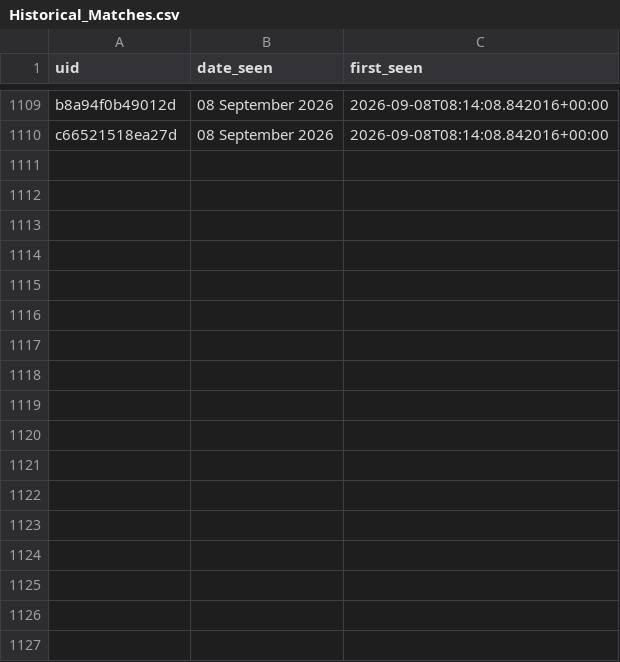
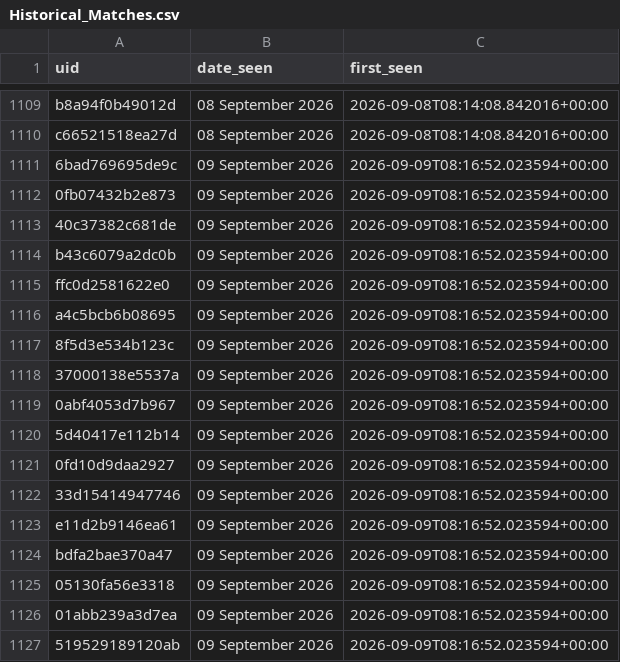
Before and after one commit to anannya-pramank/Daily-Web-Scraper, a CSV file: Historical_Matches.csv, drawn as a sheet; only a part is shown, gaps mark what is left out; the diff names each change by its address in the sheet, - before the commit and + after, or states it on an @@ line.

```diff
--- a/Historical_Matches.csv
+++ b/Historical_Matches.csv
+row 1111: 6bad769695de9c | 09 September 2026 | 2026-09-09T08:16:52.023594+00:00
+row 1112: 0fb07432b2e873 | 09 September 2026 | 2026-09-09T08:16:52.023594+00:00
+row 1113: 40c37382c681de | 09 September 2026 | 2026-09-09T08:16:52.023594+00:00
+row 1114: b43c6079a2dc0b | 09 September 2026 | 2026-09-09T08:16:52.023594+00:00
+row 1115: ffc0d2581622e0 | 09 September 2026 | 2026-09-09T08:16:52.023594+00:00
+row 1116: a4c5bcb6b08695 | 09 September 2026 | 2026-09-09T08:16:52.023594+00:00
+row 1117: 8f5d3e534b123c | 09 September 2026 | 2026-09-09T08:16:52.023594+00:00
+row 1118: 37000138e5537a | 09 September 2026 | 2026-09-09T08:16:52.023594+00:00
+row 1119: 0abf4053d7b967 | 09 September 2026 | 2026-09-09T08:16:52.023594+00:00
+row 1120: 5d40417e112b14 | 09 September 2026 | 2026-09-09T08:16:52.023594+00:00
+row 1121: 0fd10d9daa2927 | 09 September 2026 | 2026-09-09T08:16:52.023594+00:00
+row 1122: 33d15414947746 | 09 September 2026 | 2026-09-09T08:16:52.023594+00:00
+row 1123: e11d2b9146ea61 | 09 September 2026 | 2026-09-09T08:16:52.023594+00:00
+row 1124: bdfa2bae370a47 | 09 September 2026 | 2026-09-09T08:16:52.023594+00:00
+row 1125: 05130fa56e3318 | 09 September 2026 | 2026-09-09T08:16:52.023594+00:00
+row 1126: 01abb239a3d7ea | 09 September 2026 | 2026-09-09T08:16:52.023594+00:00
+row 1127: 519529189120ab | 09 September 2026 | 2026-09-09T08:16:52.023594+00:00
```
Also changed, not shown: 1 other file.
